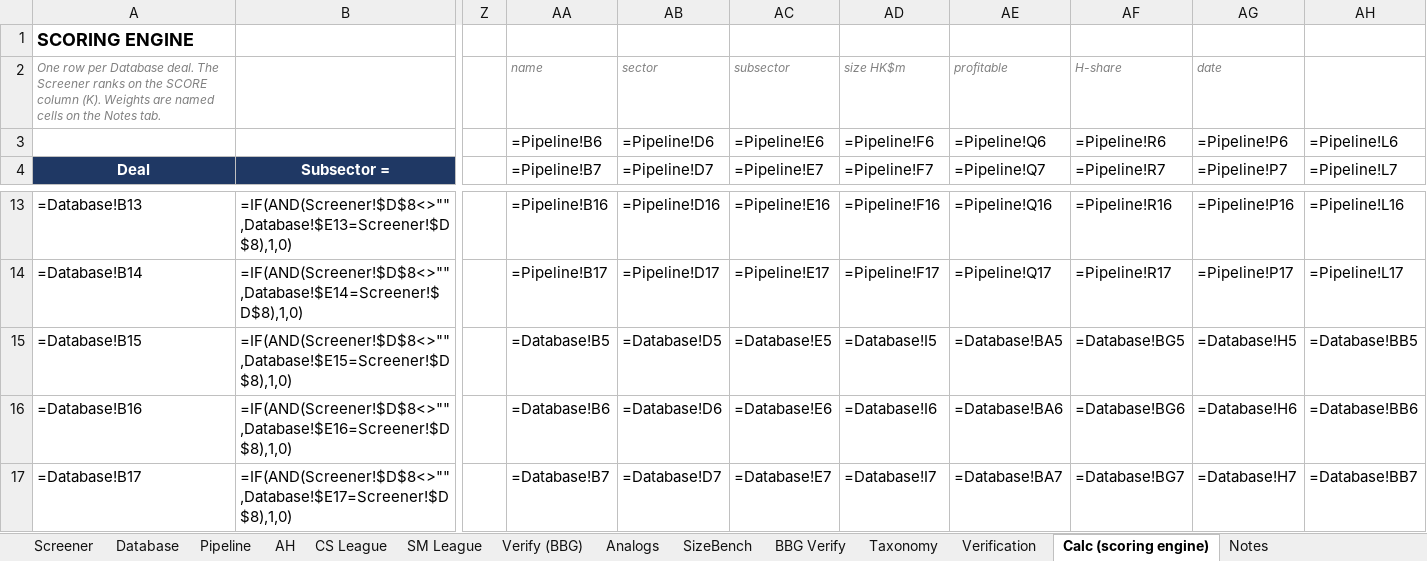
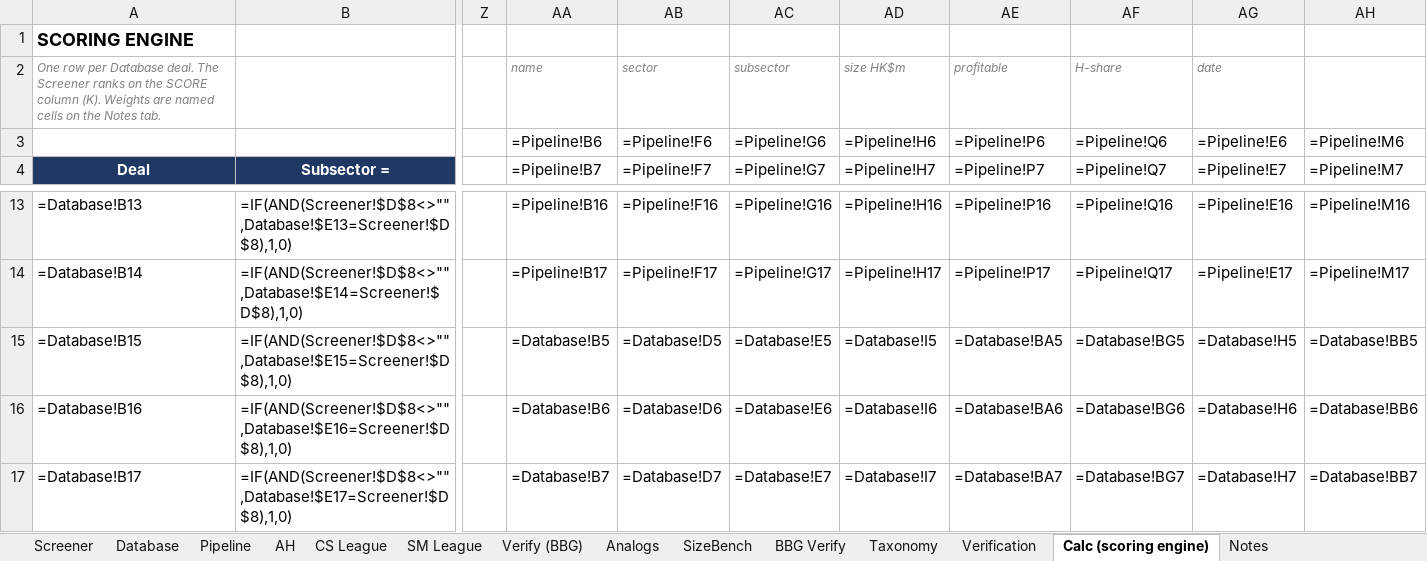
Before and after one commit to kennytam-code/code, an Excel workbook: _ipo_db/TO_NOMURA/HK_IPO_Database_v1.xlsx, sheet Calc (scoring engine), drawn as a sheet; only a part is shown, gaps mark what is left out; values as stored, in another font and other column widths than the file's, no borders; formulas without a stored value are shown as written; the diff covers the shown part only; the diff names each change by its address in the sheet, - before the commit and + after, or states it on an @@ line.

```diff
--- a/_ipo_db/TO_NOMURA/HK_IPO_Database_v1.xlsx (sheet Calc (scoring engine))
+++ b/_ipo_db/TO_NOMURA/HK_IPO_Database_v1.xlsx (sheet Calc (scoring engine))
-AB3 (=Pipeline!F7): =Pipeline!D6
+AB3 (=Pipeline!F7): =Pipeline!F6
-AC3 (=Pipeline!G7): =Pipeline!E6
+AC3 (=Pipeline!G7): =Pipeline!G6
-AD3 (=Pipeline!H7): =Pipeline!F6
+AD3 (=Pipeline!H7): =Pipeline!H6
-AE3 (=Pipeline!P7): =Pipeline!Q6
+AE3 (=Pipeline!P7): =Pipeline!P6
-AF3 (=Pipeline!Q7): =Pipeline!R6
+AF3 (=Pipeline!Q7): =Pipeline!Q6
-AG3 (=Pipeline!E7): =Pipeline!P6
+AG3 (=Pipeline!E7): =Pipeline!E6
-AH3 (=Pipeline!M7): =Pipeline!L6
+AH3 (=Pipeline!M7): =Pipeline!M6
-AB4: =Pipeline!D7
+AB4: =Pipeline!F7
-AC4: =Pipeline!E7
+AC4: =Pipeline!G7
-AD4: =Pipeline!F7
+AD4: =Pipeline!H7
-AE4: =Pipeline!Q7
+AE4: =Pipeline!P7
-AF4: =Pipeline!R7
+AF4: =Pipeline!Q7
-AG4: =Pipeline!P7
+AG4: =Pipeline!E7
-AH4: =Pipeline!L7
+AH4: =Pipeline!M7
-AB13 (=Pipeline!F7): =Pipeline!D16
+AB13 (=Pipeline!F7): =Pipeline!F16
-AC13 (=Pipeline!G7): =Pipeline!E16
+AC13 (=Pipeline!G7): =Pipeline!G16
-AD13 (=Pipeline!H7): =Pipeline!F16
+AD13 (=Pipeline!H7): =Pipeline!H16
-AE13 (=Pipeline!P7): =Pipeline!Q16
+AE13 (=Pipeline!P7): =Pipeline!P16
-AF13 (=Pipeline!Q7): =Pipeline!R16
+AF13 (=Pipeline!Q7): =Pipeline!Q16
-AG13 (=Pipeline!E7): =Pipeline!P16
+AG13 (=Pipeline!E7): =Pipeline!E16
-AH13 (=Pipeline!M7): =Pipeline!L16
+AH13 (=Pipeline!M7): =Pipeline!M16
-AB14 (=Pipeline!F7): =Pipeline!D17
+AB14 (=Pipeline!F7): =Pipeline!F17
-AC14 (=Pipeline!G7): =Pipeline!E17
+AC14 (=Pipeline!G7): =Pipeline!G17
-AD14 (=Pipeline!H7): =Pipeline!F17
+AD14 (=Pipeline!H7): =Pipeline!H17
-AE14 (=Pipeline!P7): =Pipeline!Q17
+AE14 (=Pipeline!P7): =Pipeline!P17
-AF14 (=Pipeline!Q7): =Pipeline!R17
+AF14 (=Pipeline!Q7): =Pipeline!Q17
-AG14 (=Pipeline!E7): =Pipeline!P17
+AG14 (=Pipeline!E7): =Pipeline!E17
-AH14 (=Pipeline!M7): =Pipeline!L17
+AH14 (=Pipeline!M7): =Pipeline!M17
```
Also changed, not shown: 56 edited cells elsewhere in this sheet, sheet Pipeline, sheet Screener, 5 other files.
